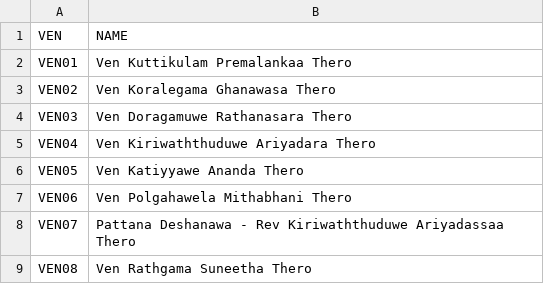
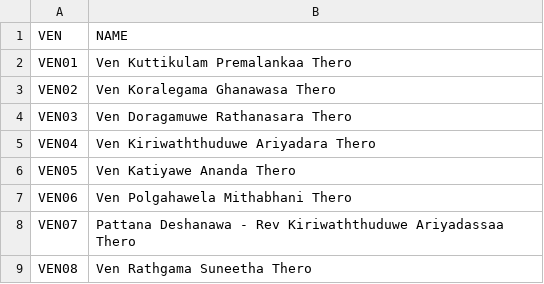
Before and after one commit to milanomny1-create/site, a CSV file: index.csv, drawn as a sheet; only a part is shown; the diff covers the shown part only.

```diff
--- a/index.csv
+++ b/index.csv
@@ -5,3 +5,3 @@ VEN03,Ven Doragamuwe Rathanasara Thero
 VEN04,Ven Kiriwaththuduwe Ariyadara Thero
-VEN05,Ven Katiyyawe Ananda Thero
+VEN05,Ven Katiyawe Ananda Thero
 VEN06,Ven Polgahawela Mithabhani Thero
```
Also changed, not shown: 67 added rows and 12 edited cells elsewhere in this file.
